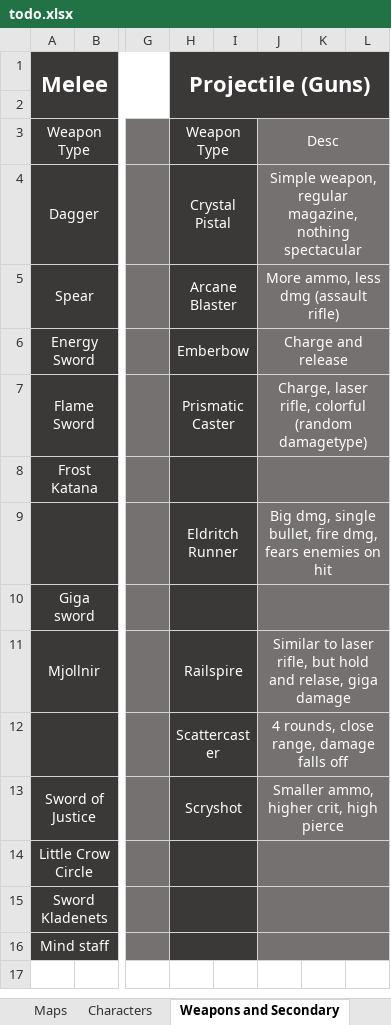
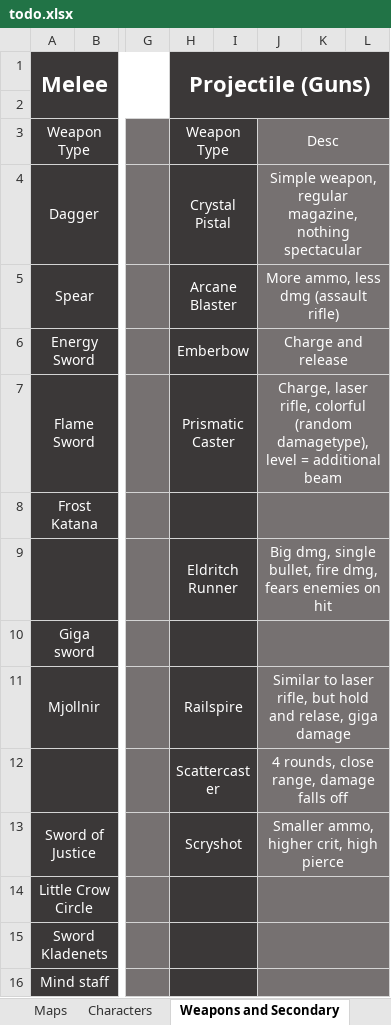
Before and after one commit to Edrito/Runefire, an Excel workbook: plans/todo.xlsx, sheet Weapons and Secondary, drawn as a sheet; only a part is shown, gaps mark what is left out; values as stored, in another font and other column widths than the file's, no borders; the diff names each change by its address in the sheet, - before the commit and + after, or states it on an @@ line.

```diff
--- a/plans/todo.xlsx (sheet Weapons and Secondary)
+++ b/plans/todo.xlsx (sheet Weapons and Secondary)
-J7: …colorful (random damagetype)
+J7: …colorful (random damagetype), level = additional beam
```
Also changed, not shown: 33 other files.
